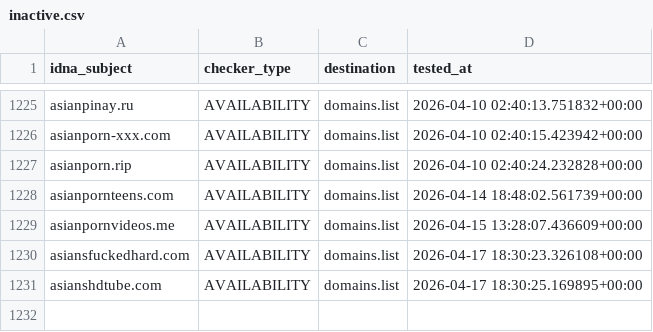
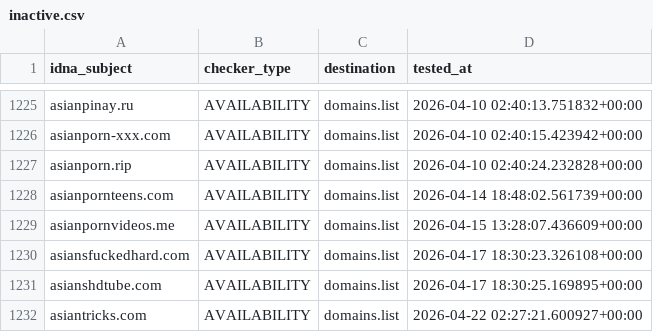
Before and after one commit to Ultimate-Hosts-Blacklist/smed79_blacklist_nsfw, a CSV file: .pyfunceble/inactive.csv, drawn as a sheet; only a part is shown, gaps mark what is left out.

```diff
--- a/.pyfunceble/inactive.csv
+++ b/.pyfunceble/inactive.csv
@@ -1231 +1231,2 @@ asiansfuckedhard.com,AVAILABILITY,domains.list,2026-04-17 18:30:23.326108+00:00
 asianshdtube.com,AVAILABILITY,domains.list,2026-04-17 18:30:25.169895+00:00
+asiantricks.com,AVAILABILITY,domains.list,2026-04-22 02:27:21.600927+00:00
```
Also changed, not shown: 7 other files.
